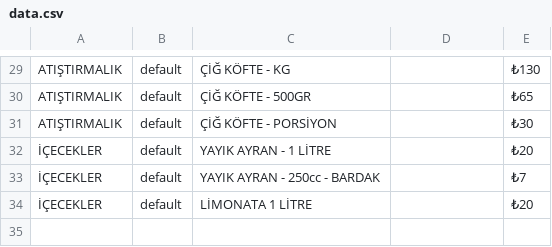
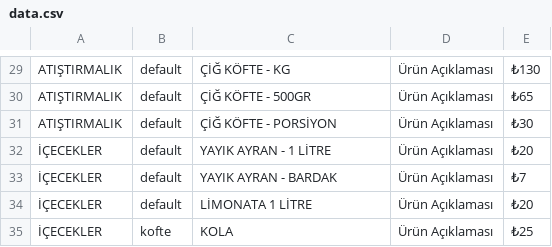
Before and after one commit to samettyldrm/my-personal-website, a CSV file: front-end-projects/qrMenu/data.csv, drawn as a sheet; only a part is shown, gaps mark what is left out; the diff covers the shown part only; the diff names each change by its address in the sheet, - before the commit and + after, or states it on an @@ line.

```diff
--- a/front-end-projects/qrMenu/data.csv
+++ b/front-end-projects/qrMenu/data.csv
-D29:D34: (empty)
+D29:D34: Ürün Açıklaması
-C33: YAYIK AYRAN - 250cc - BARDAK
+C33: YAYIK AYRAN - BARDAK
+row 35: İÇECEKLER | kofte | KOLA | Ürün Açıklaması | ₺25
```
Also changed, not shown: 30 edited cells elsewhere in this file, 16 other files.
